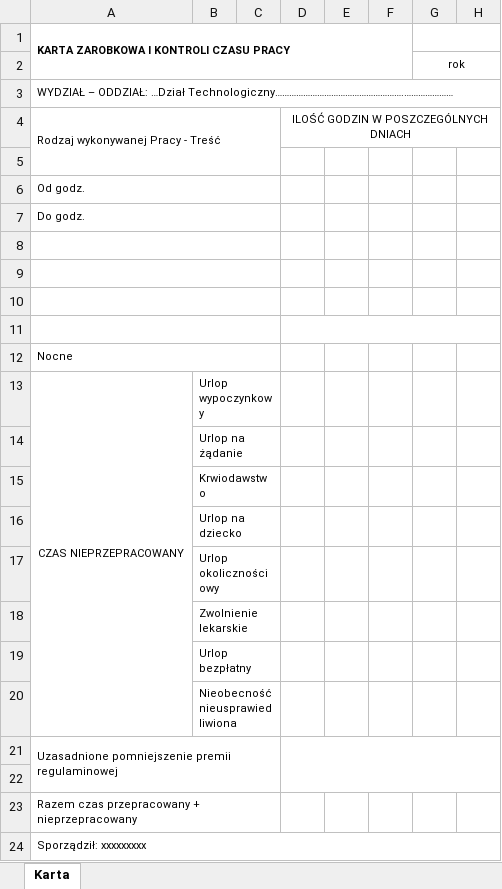
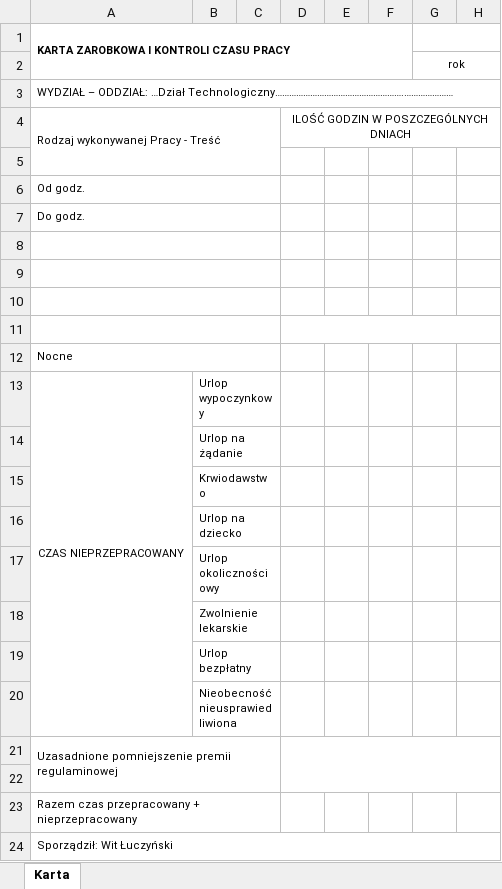
Before and after one commit to Mogarthron/GlassPlant-ERP, an Excel workbook: GPERP_APP/Resources/Templates/Karta_pracy.xlsx, sheet Karta, drawn as a sheet; only a part is shown; values as stored, in another font and other column widths than the file's, no borders; conditional formats not drawn; the diff names each change by its address in the sheet, - before the commit and + after, or states it on an @@ line.

Commit message:
Some updates in HumanResources

```diff
--- a/GPERP_APP/Resources/Templates/Karta_pracy.xlsx (sheet Karta)
+++ b/GPERP_APP/Resources/Templates/Karta_pracy.xlsx (sheet Karta)
-A24: Sporządził: xxxxxxxxx
+A24: Sporządził: Wit Łuczyński
```
Also changed, not shown: 2 other files.
